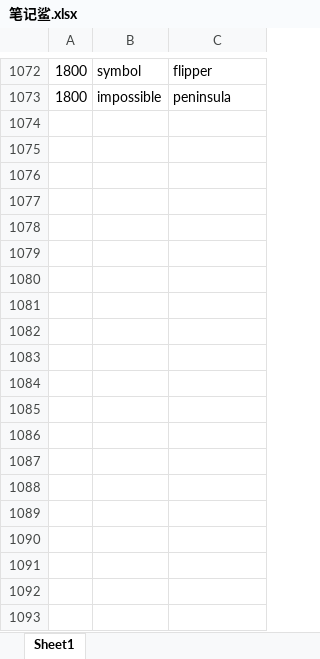
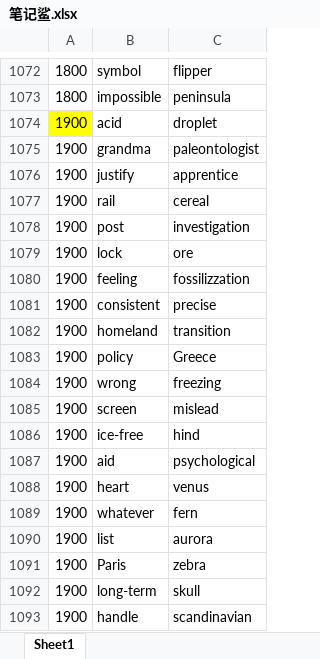
Before and after one commit to ambitiouschild/GitEnglish, an Excel workbook: 笔记鲨.xlsx, sheet Sheet1, drawn as a sheet; only a part is shown, gaps mark what is left out; values as stored, in another font and other column widths than the file's, no borders; the diff covers the shown part only; the diff names each change by its address in the sheet, - before the commit and + after, or states it on an @@ line.

Commit message:
【笔记鲨】单词分类【1900】

```diff
--- a/笔记鲨.xlsx (sheet Sheet1)
+++ b/笔记鲨.xlsx (sheet Sheet1)
+row 1074: 1900 | acid | droplet
+row 1075: 1900 | grandma | paleontologist
+row 1076: 1900 | justify | apprentice
+row 1077: 1900 | rail | cereal
+row 1078: 1900 | post | investigation
+row 1079: 1900 | lock | ore
+row 1080: 1900 | feeling | fossilizzation
+row 1081: 1900 | consistent | precise
+row 1082: 1900 | homeland | transition
+row 1083: 1900 | policy | Greece
+row 1084: 1900 | wrong | freezing
+row 1085: 1900 | screen | mislead
+row 1086: 1900 | ice-free | hind
+row 1087: 1900 | aid | psychological
+row 1088: 1900 | heart | venus
+row 1089: 1900 | whatever | fern
+row 1090: 1900 | list | aurora
+row 1091: 1900 | Paris | zebra
+row 1092: 1900 | long-term | skull
+row 1093: 1900 | handle | scandinavian
```
Also changed, not shown: 30 added rows elsewhere in this sheet.
